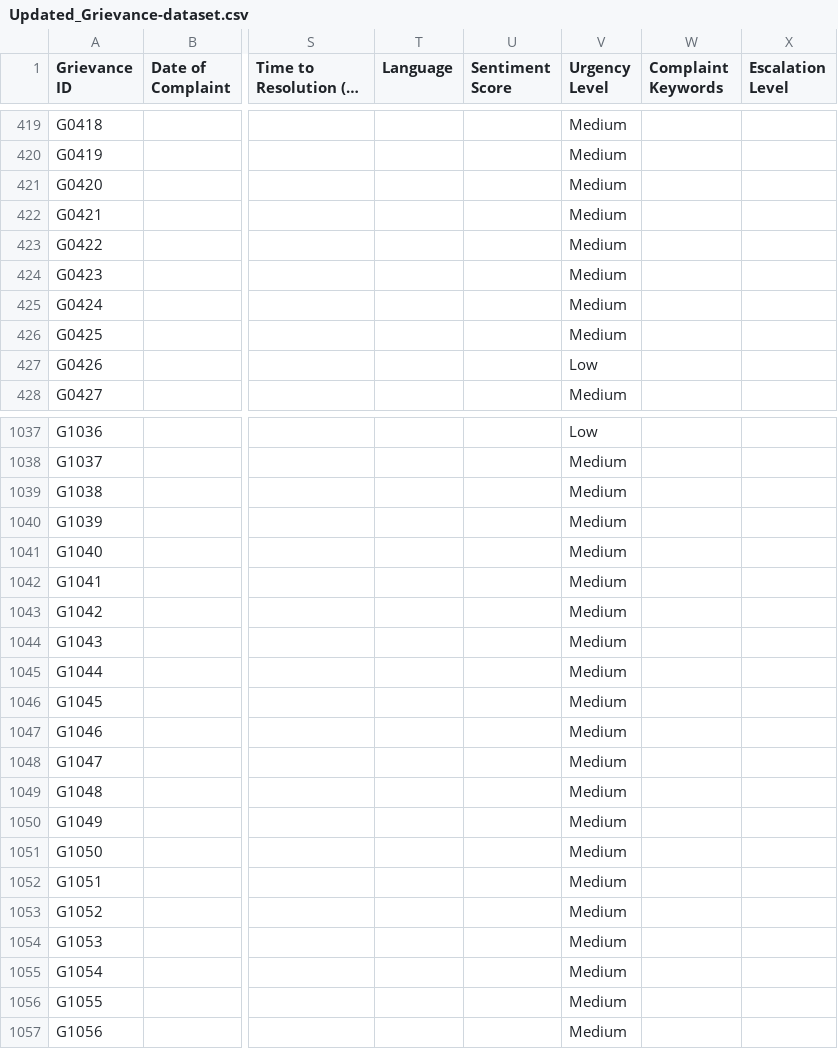
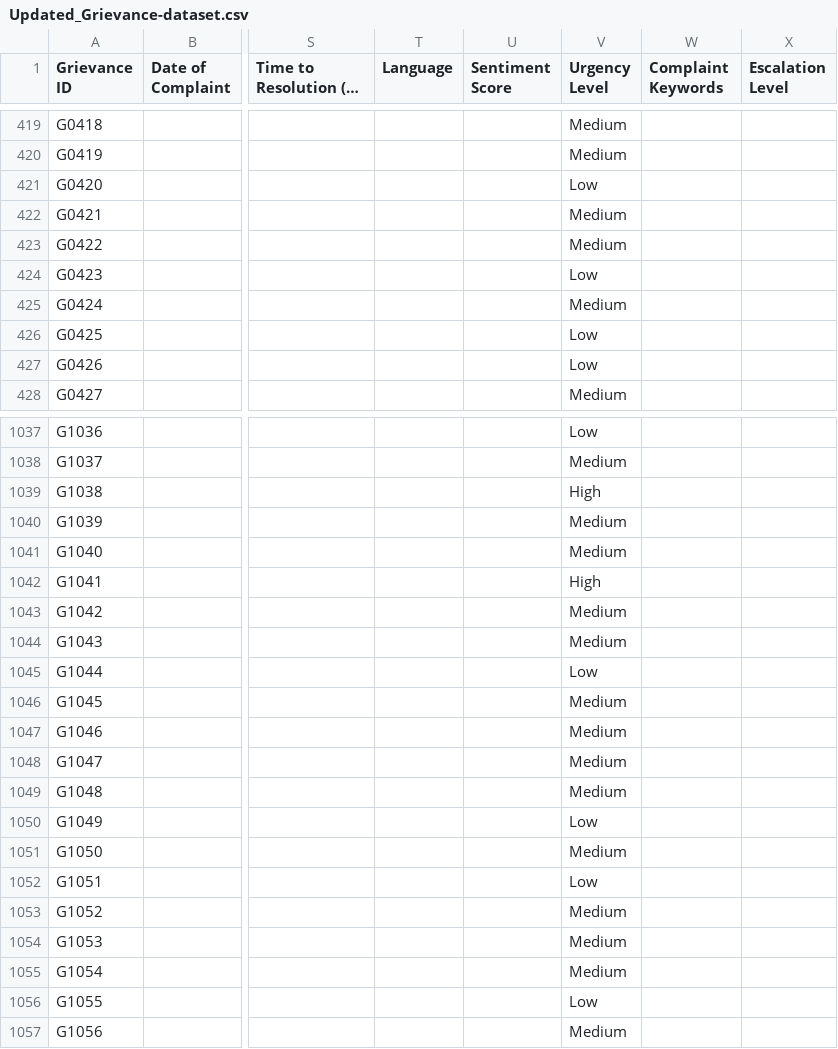
Before and after one commit to Vibhor0/rail-project, a CSV file: data/Updated_Grievance-dataset.csv, drawn as a sheet; only a part is shown, gaps mark what is left out; long unchanged cells end in …; the diff covers the shown part only; the diff names each change by its address in the sheet, - before the commit and + after, or states it on an @@ line.

```diff
--- a/data/Updated_Grievance-dataset.csv
+++ b/data/Updated_Grievance-dataset.csv
-V421 (Urgency Level): Medium
+V421 (Urgency Level): Low
-V424 (Urgency Level): Medium
+V424 (Urgency Level): Low
-V426 (Urgency Level): Medium
+V426 (Urgency Level): Low
-V1039 (Urgency Level): Medium
+V1039 (Urgency Level): High
-V1042 (Urgency Level): Medium
+V1042 (Urgency Level): High
-V1045 (Urgency Level): Medium
+V1045 (Urgency Level): Low
-V1050 (Urgency Level): Medium
+V1050 (Urgency Level): Low
-V1052 (Urgency Level): Medium
+V1052 (Urgency Level): Low
-V1056 (Urgency Level): Medium
+V1056 (Urgency Level): Low
```
Also changed, not shown: 182 edited cells elsewhere in this file, data/new_complaints.csv, 4 other files.
